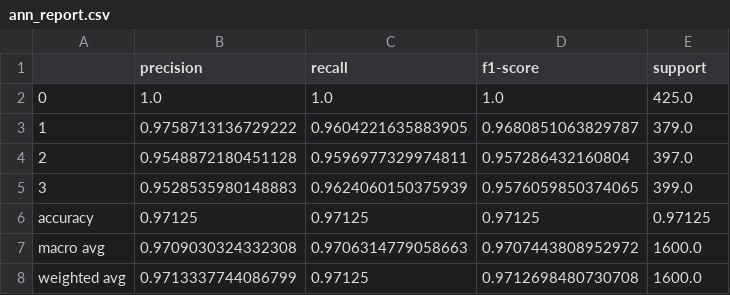
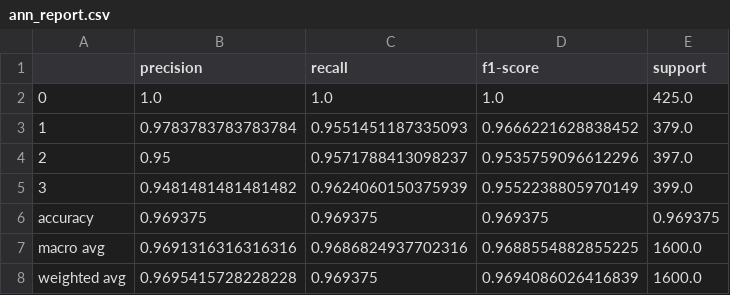
Before and after one commit to Chanevan317/Epilectic-Seizure-Detection-using-ML, a CSV file: model_training/performance_metrics/classification_reports/ann_report.csv, drawn as a sheet.

```diff
--- a/model_training/performance_metrics/classification_reports/ann_report.csv
+++ b/model_training/performance_metrics/classification_reports/ann_report.csv
@@ -2,7 +2,7 @@
 0,1.0,1.0,1.0,425.0
-1,0.9758713136729222,0.9604221635883905,0.9680851063829787,379.0
-2,0.9548872180451128,0.9596977329974811,0.957286432160804,397.0
-3,0.9528535980148883,0.9624060150375939,0.9576059850374065,399.0
-accuracy,0.97125,0.97125,0.97125,0.97125
-macro avg,0.9709030324332308,0.9706314779058663,0.9707443808952972,1600.0
-weighted avg,0.9713337744086799,0.97125,0.9712698480730708,1600.0
+1,0.9783783783783784,0.9551451187335093,0.9666221628838452,379.0
+2,0.95,0.9571788413098237,0.9535759096612296,397.0
+3,0.9481481481481482,0.9624060150375939,0.9552238805970149,399.0
+accuracy,0.969375,0.969375,0.969375,0.969375
+macro avg,0.9691316316316316,0.9686824937702316,0.9688554882855225,1600.0
+weighted avg,0.9695415728228228,0.969375,0.9694086026416839,1600.0
```
Also changed, not shown: model_training/catboost_info/fold-0/time_left.tsv, model_training/catboost_info/fold-1/time_left.tsv, 32 other files.
